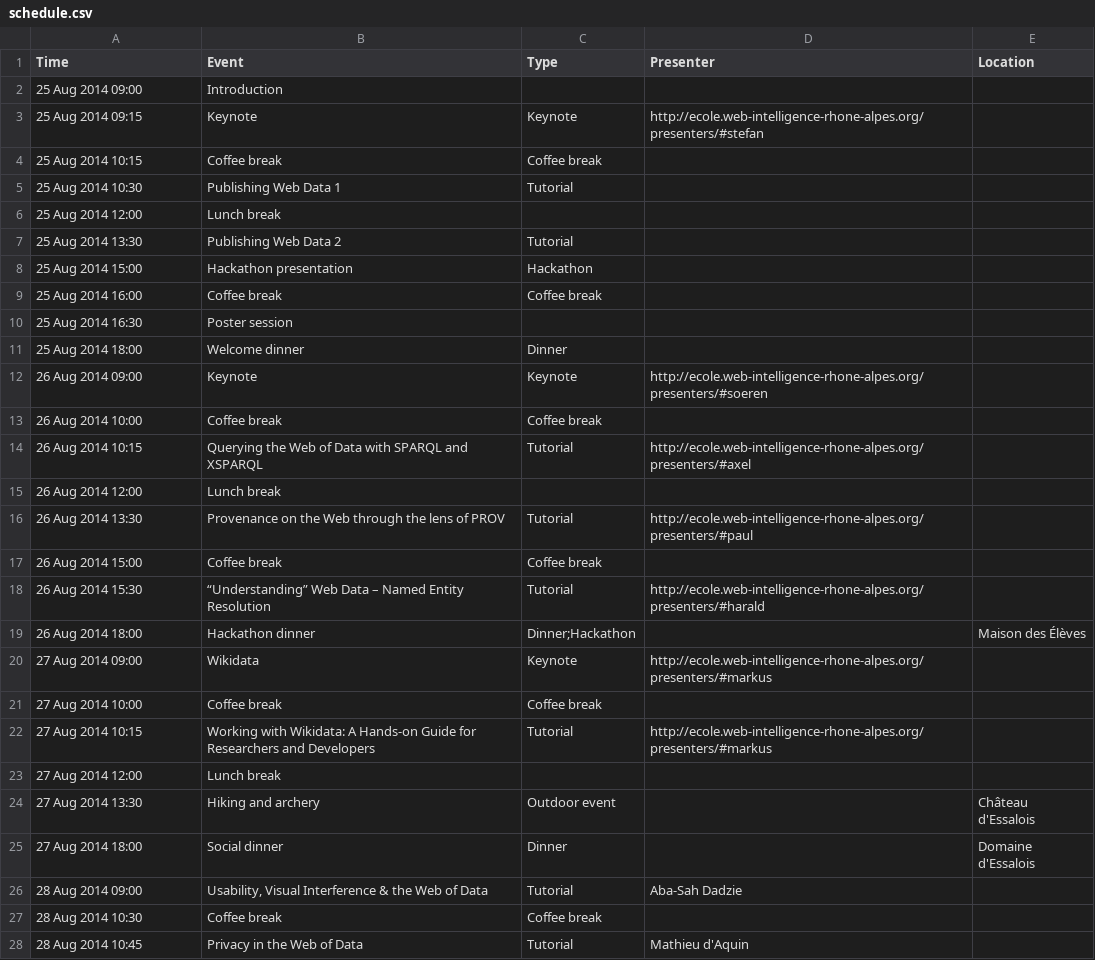
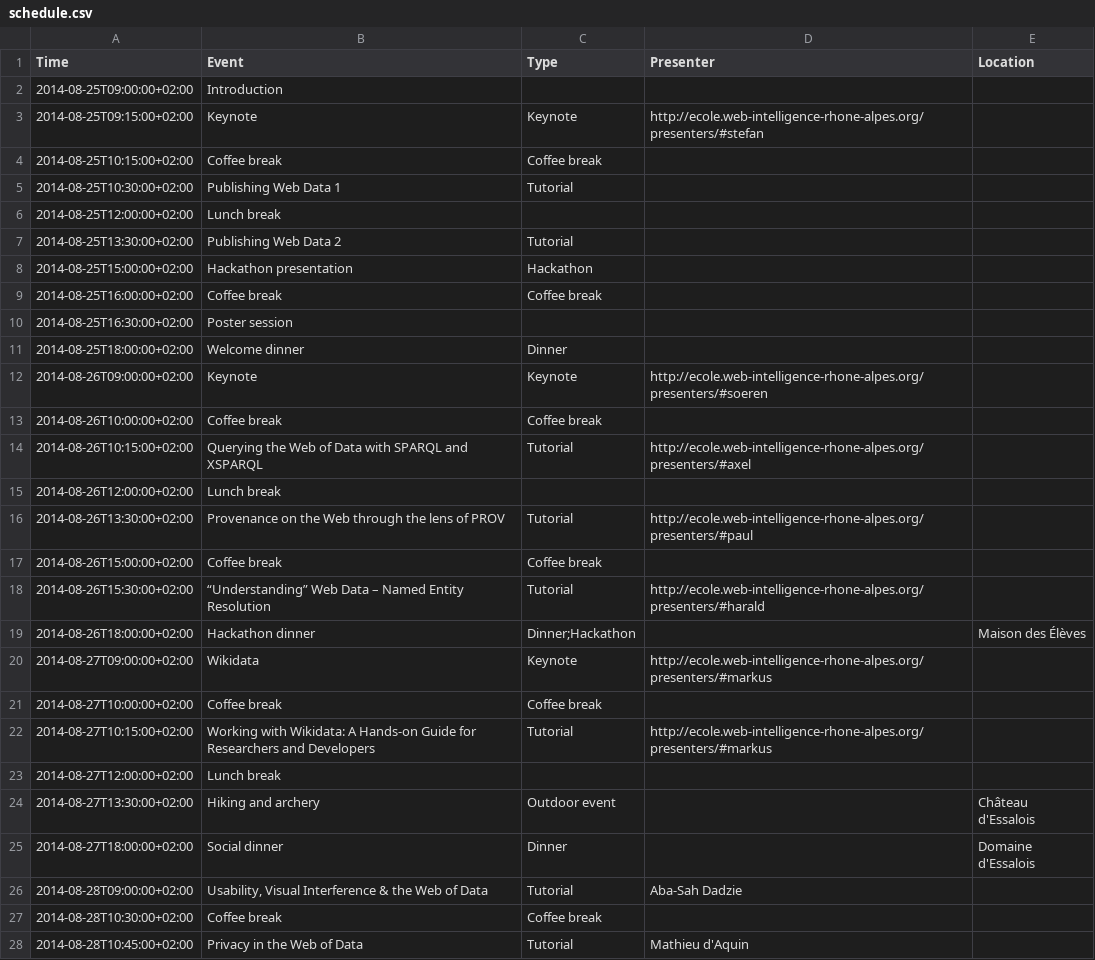
Before and after one commit to clange/5stardata-tutorial, a CSV file: 4star_CSV/schedule.csv, drawn as a sheet; only a part is shown; the diff covers the shown part only.

Commit message:
timestamps

```diff
--- a/4star_CSV/schedule.csv
+++ b/4star_CSV/schedule.csv
@@ -1,28 +1,28 @@
 Time,Event,Type,Presenter,Location
-25 Aug 2014 09:00,Introduction,,,
-25 Aug 2014 09:15,Keynote,Keynote,http://ecole.web-intelligence-rhone-alpes.org/presenters/#stefan,
-25 Aug 2014 10:15,Coffee break,Coffee break,,
-25 Aug 2014 10:30,Publishing Web Data 1,Tutorial,,
-25 Aug 2014 12:00,Lunch break,,,
-25 Aug 2014 13:30,Publishing Web Data 2,Tutorial,,
-25 Aug 2014 15:00,Hackathon presentation,Hackathon,,
-25 Aug 2014 16:00,Coffee break,Coffee break,,
-25 Aug 2014 16:30,Poster session,,,
-25 Aug 2014 18:00,Welcome dinner,Dinner,,
-26 Aug 2014 09:00,Keynote,Keynote,http://ecole.web-intelligence-rhone-alpes.org/presenters/#soeren,
-26 Aug 2014 10:00,Coffee break,Coffee break,,
-26 Aug 2014 10:15,Querying the Web of Data with SPARQL and XSPARQL,Tutorial,http://ecole.web-intelligence-rhone-alpes.org/presenters/#axel,
-26 Aug 2014 12:00,Lunch break,,,
-26 Aug 2014 13:30, Provenance on the Web through the lens of PROV,Tutorial,http://ecole.web-intelligence-rhone-alpes.org/presenters/#paul,
-26 Aug 2014 15:00,Coffee break,Coffee break,,
-26 Aug 2014 15:30,“Understanding” Web Data – Named Entity Resolution,Tutorial,http://ecole.web-intelligence-rhone-alpes.org/presenters/#harald,
-26 Aug 2014 18:00,Hackathon dinner,Dinner;Hackathon,,Maison des Élèves
-27 Aug 2014 09:00,Wikidata,Keynote,http://ecole.web-intelligence-rhone-alpes.org/presenters/#markus,
-27 Aug 2014 10:00,Coffee break,Coffee break,,
-27 Aug 2014 10:15,Working with Wikidata: A Hands-on Guide for Researchers and Developers,Tutorial,http://ecole.web-intelligence-rhone-alpes.org/presenters/#markus,
-27 Aug 2014 12:00,Lunch break,,,
-27 Aug 2014 13:30,Hiking and archery,Outdoor event,,Château d'Essalois
-27 Aug 2014 18:00,Social dinner,Dinner,,Domaine d'Essalois
-28 Aug 2014 09:00,"Usability, Visual Interference & the Web of Data",Tutorial,Aba-Sah Dadzie,
-28 Aug 2014 10:30,Coffee break,Coffee break,,
-28 Aug 2014 10:45,Privacy in the Web of Data,Tutorial,Mathieu d'Aquin,
+2014-08-25T09:00:00+02:00,Introduction,,,
+2014-08-25T09:15:00+02:00,Keynote,Keynote,http://ecole.web-intelligence-rhone-alpes.org/presenters/#stefan,
+2014-08-25T10:15:00+02:00,Coffee break,Coffee break,,
+2014-08-25T10:30:00+02:00,Publishing Web Data 1,Tutorial,,
+2014-08-25T12:00:00+02:00,Lunch break,,,
+2014-08-25T13:30:00+02:00,Publishing Web Data 2,Tutorial,,
+2014-08-25T15:00:00+02:00,Hackathon presentation,Hackathon,,
+2014-08-25T16:00:00+02:00,Coffee break,Coffee break,,
+2014-08-25T16:30:00+02:00,Poster session,,,
+2014-08-25T18:00:00+02:00,Welcome dinner,Dinner,,
+2014-08-26T09:00:00+02:00,Keynote,Keynote,http://ecole.web-intelligence-rhone-alpes.org/presenters/#soeren,
+2014-08-26T10:00:00+02:00,Coffee break,Coffee break,,
+2014-08-26T10:15:00+02:00,Querying the Web of Data with SPARQL and XSPARQL,Tutorial,http://ecole.web-intelligence-rhone-alpes.org/presenters/#axel,
+2014-08-26T12:00:00+02:00,Lunch break,,,
+2014-08-26T13:30:00+02:00, Provenance on the Web through the lens of PROV,Tutorial,http://ecole.web-intelligence-rhone-alpes.org/presenters/#paul,
+2014-08-26T15:00:00+02:00,Coffee break,Coffee break,,
+2014-08-26T15:30:00+02:00,“Understanding” Web Data – Named Entity Resolution,Tutorial,http://ecole.web-intelligence-rhone-alpes.org/presenters/#harald,
+2014-08-26T18:00:00+02:00,Hackathon dinner,Dinner;Hackathon,,Maison des Élèves
+2014-08-27T09:00:00+02:00,Wikidata,Keynote,http://ecole.web-intelligence-rhone-alpes.org/presenters/#markus,
+2014-08-27T10:00:00+02:00,Coffee break,Coffee break,,
+2014-08-27T10:15:00+02:00,Working with Wikidata: A Hands-on Guide for Researchers and Developers,Tutorial,http://ecole.web-intelligence-rhone-alpes.org/presenters/#markus,
+2014-08-27T12:00:00+02:00,Lunch break,,,
+2014-08-27T13:30:00+02:00,Hiking and archery,Outdoor event,,Château d'Essalois
+2014-08-27T18:00:00+02:00,Social dinner,Dinner,,Domaine d'Essalois
+2014-08-28T09:00:00+02:00,"Usability, Visual Interference & the Web of Data",Tutorial,Aba-Sah Dadzie,
+2014-08-28T10:30:00+02:00,Coffee break,Coffee break,,
+2014-08-28T10:45:00+02:00,Privacy in the Web of Data,Tutorial,Mathieu d'Aquin,
```
Also changed, not shown: 7 edited cells elsewhere in this file.
